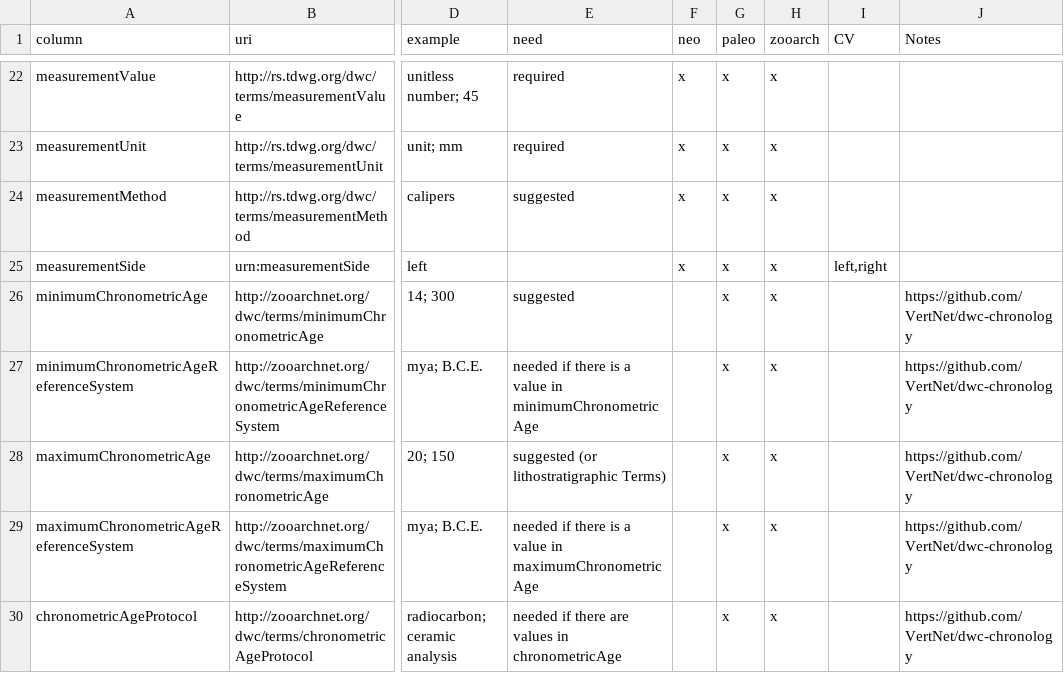
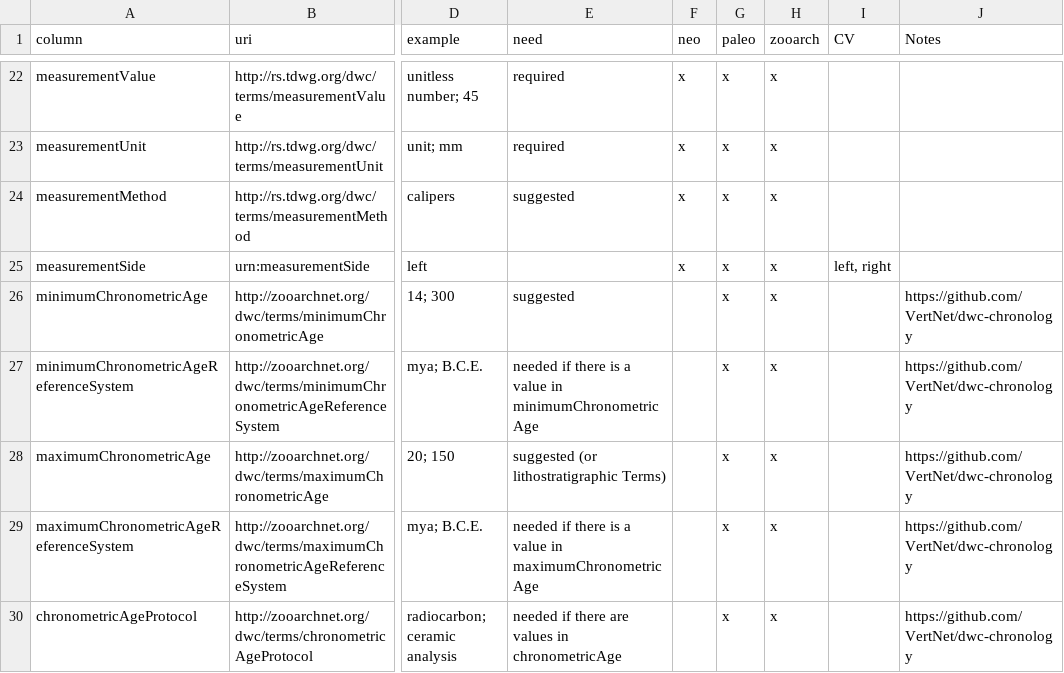
Before and after one commit to futres/template, a CSV file: template.csv, drawn as a sheet; only a part is shown, gaps mark what is left out; the diff names each change by its address in the sheet, - before the commit and + after, or states it on an @@ line.

Commit message:
Update template.csv

```diff
--- a/template.csv
+++ b/template.csv
-I25 (CV): left,right
+I25 (CV): left, right
```
